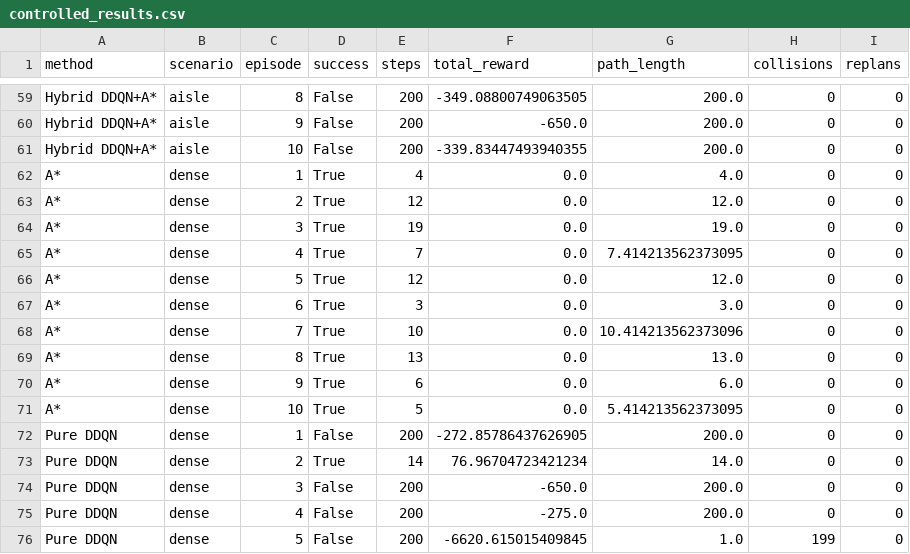
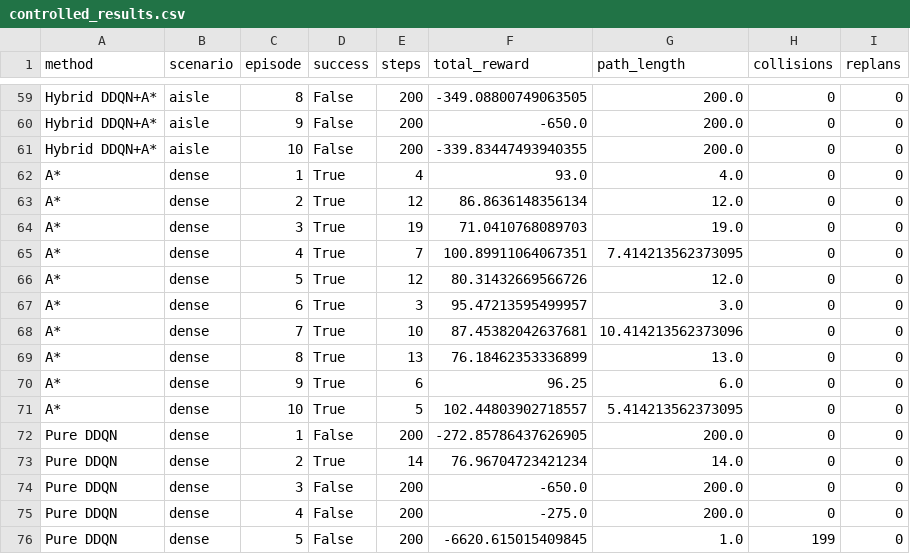
Before and after one commit to AsnaSB/warehouse-robot, a CSV file: outputs/results/controlled_results.csv, drawn as a sheet; only a part is shown, gaps mark what is left out; the diff covers the shown part only.

```diff
--- a/outputs/results/controlled_results.csv
+++ b/outputs/results/controlled_results.csv
@@ -61,12 +61,12 @@ Hybrid DDQN+A*,aisle,9,False,200,-650.0,200.0,0,0
 Hybrid DDQN+A*,aisle,10,False,200,-339.83447493940355,200.0,0,0
-A*,dense,1,True,4,0.0,4.0,0,0
-A*,dense,2,True,12,0.0,12.0,0,0
-A*,dense,3,True,19,0.0,19.0,0,0
-A*,dense,4,True,7,0.0,7.414213562373095,0,0
-A*,dense,5,True,12,0.0,12.0,0,0
-A*,dense,6,True,3,0.0,3.0,0,0
-A*,dense,7,True,10,0.0,10.414213562373096,0,0
-A*,dense,8,True,13,0.0,13.0,0,0
-A*,dense,9,True,6,0.0,6.0,0,0
-A*,dense,10,True,5,0.0,5.414213562373095,0,0
+A*,dense,1,True,4,93.0,4.0,0,0
+A*,dense,2,True,12,86.8636148356134,12.0,0,0
+A*,dense,3,True,19,71.0410768089703,19.0,0,0
+A*,dense,4,True,7,100.89911064067351,7.414213562373095,0,0
+A*,dense,5,True,12,80.31432669566726,12.0,0,0
+A*,dense,6,True,3,95.47213595499957,3.0,0,0
+A*,dense,7,True,10,87.45382042637681,10.414213562373096,0,0
+A*,dense,8,True,13,76.18462353336899,13.0,0,0
+A*,dense,9,True,6,96.25,6.0,0,0
+A*,dense,10,True,5,102.44803902718557,5.414213562373095,0,0
 Pure DDQN,dense,1,False,200,-272.85786437626905,200.0,0,0
```
Also changed, not shown: 20 edited cells elsewhere in this file, outputs/results/controlled_summary.csv, 15 other files.
